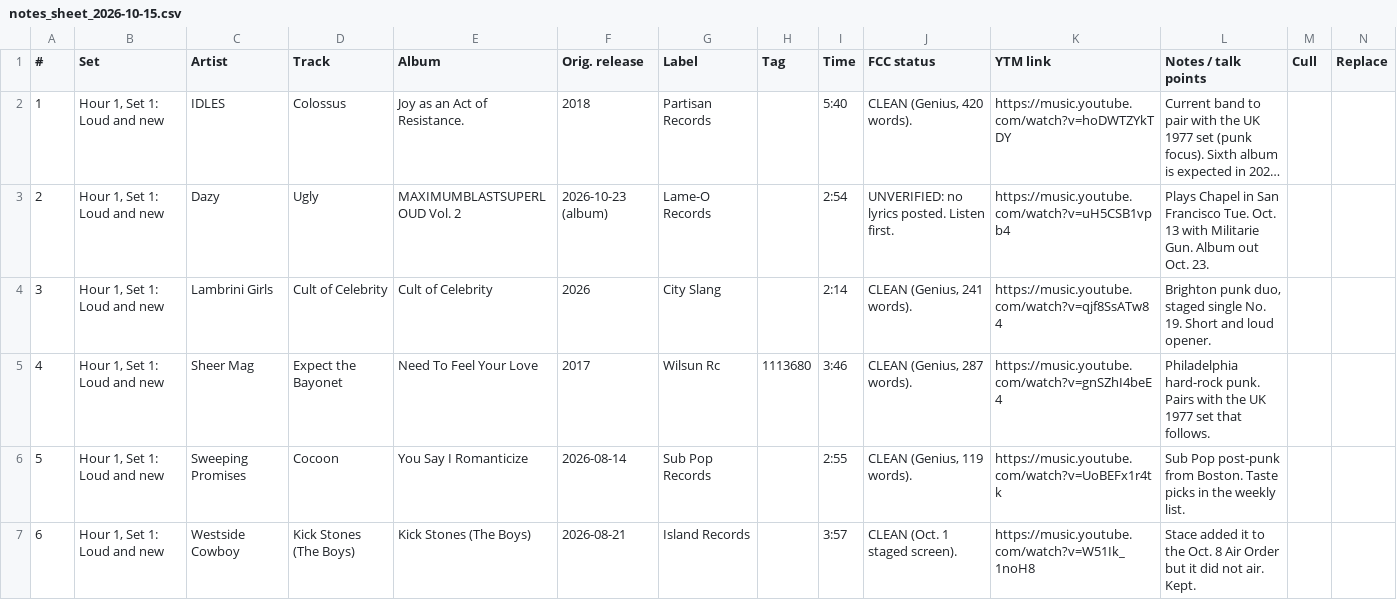
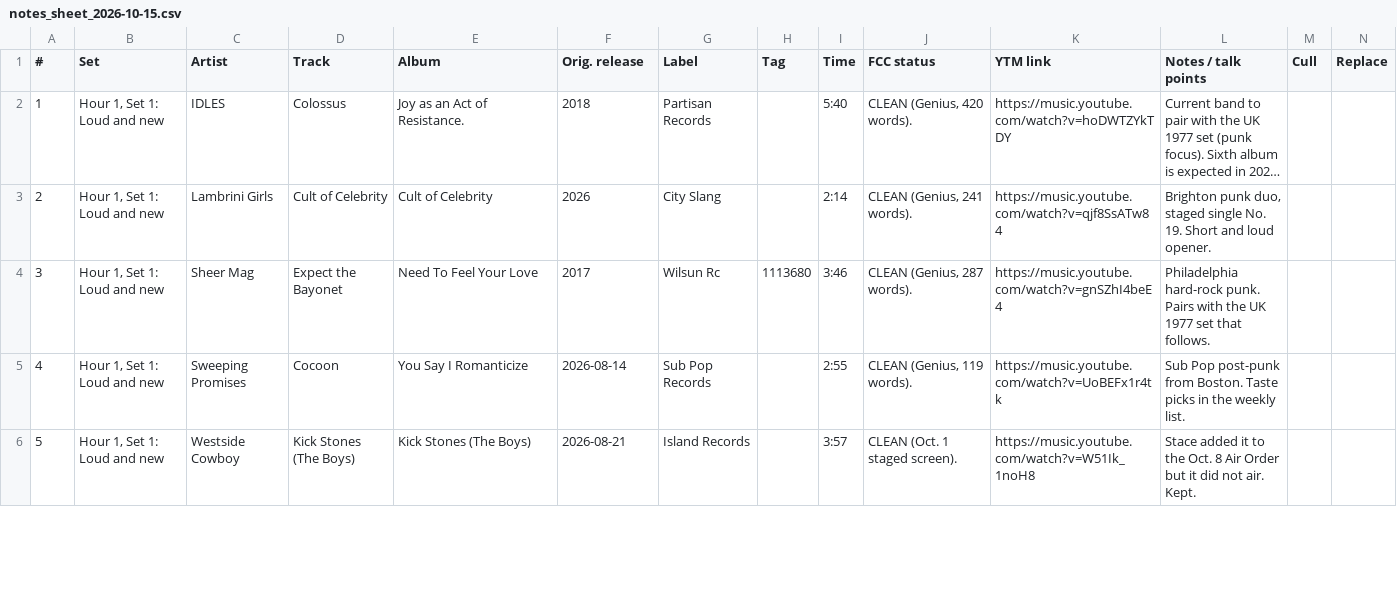
Before and after one commit to mapninja/KZSU-Library-Show, a CSV file: outputs/recon/2026-10-15/notes_sheet_2026-10-15.csv, drawn as a sheet; only a part is shown; long unchanged cells end in …; removed rows and columns are numbered as before the commit, all else as after; the diff covers the shown part only; the diff names each change by its address in the sheet, - before the commit and + after, or states it on an @@ line.

```diff
--- a/outputs/recon/2026-10-15/notes_sheet_2026-10-15.csv
+++ b/outputs/recon/2026-10-15/notes_sheet_2026-10-15.csv
-row 3: 2 | Hour 1, Set 1: Loud and new | Dazy | Ugly | MAXIMUMBLASTSUPERLOUD Vol. 2 | 2026-10-23 (album) | Lame-O Records |  | 2:54 | UNVERIFIED: no lyrics posted. Listen first. | https://music.youtube.com/watch?v=uH5CSB1vpb4 | Plays Chapel in San Francisco Tue. Oct. 13 with Militarie Gun. Album out Oct. 23.
@@ column A (#) renumbered from row 3 down @@
```
Also changed, not shown: 1 added row, 1 removed row and 5 edited cells elsewhere in this file, data/staged/review_shelf.csv, outputs/recon/2026-10-15/library_show_playlist_2026-10-15.csv, 25 other files.
